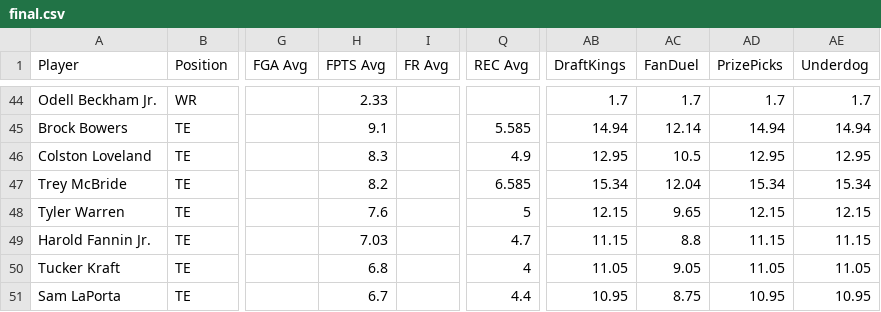
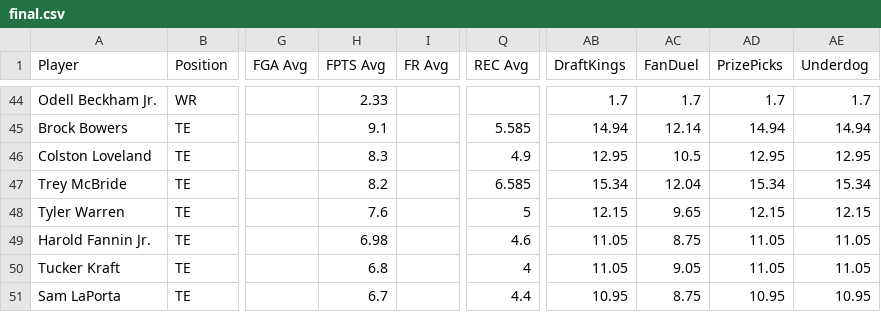
Before and after one commit to 925Sports/925Sports-nfl-dfs-data, a CSV file: final.csv, drawn as a sheet; only a part is shown, gaps mark what is left out; the diff names each change by its address in the sheet, - before the commit and + after, or states it on an @@ line.

```diff
--- a/final.csv
+++ b/final.csv
-H49 (FPTS Avg): 7.03
+H49 (FPTS Avg): 6.98
-Q49 (REC Avg): 4.7
+Q49 (REC Avg): 4.6
-AB49 (DraftKings): 11.15
+AB49 (DraftKings): 11.05
-AC49 (FanDuel): 8.8
+AC49 (FanDuel): 8.75
-AD49 (PrizePicks): 11.15
+AD49 (PrizePicks): 11.05
-AE49 (Underdog): 11.15
+AE49 (Underdog): 11.05
```
Also changed, not shown: 1 other file.
